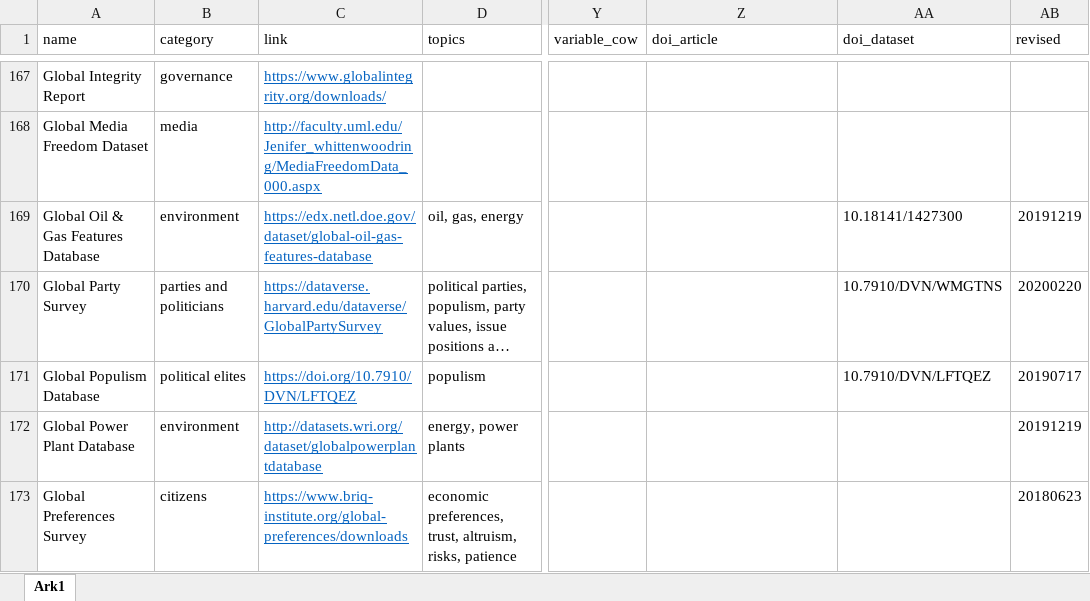
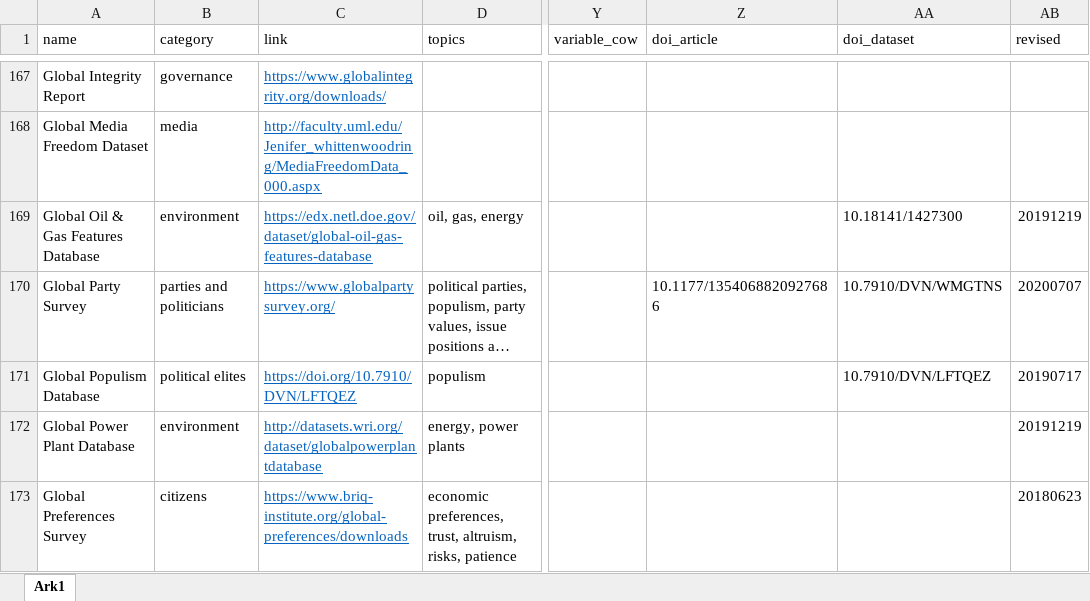
Before and after one commit to erikgahner/PolData, an Excel workbook: PolData.xlsx, sheet Ark1, drawn as a sheet; only a part is shown, gaps mark what is left out; long unchanged cells end in …; values as stored, in another font and other column widths than the file's, no borders; the diff names each change by its address in the sheet, - before the commit and + after, or states it on an @@ line.

Commit message:
update 'Global Party Survey'

```diff
--- a/PolData.xlsx (sheet Ark1)
+++ b/PolData.xlsx (sheet Ark1)
-C170 (link): https://dataverse.harvard.edu/dataverse/GlobalPartySurvey
+C170 (link): https://www.globalpartysurvey.org/
-Z170 (doi_article): (empty)
+Z170 (doi_article): 10.1177/1354068820927686
-AB170 (revised): 20200220
+AB170 (revised): 20200707
```
Also changed, not shown: 2 other files.
